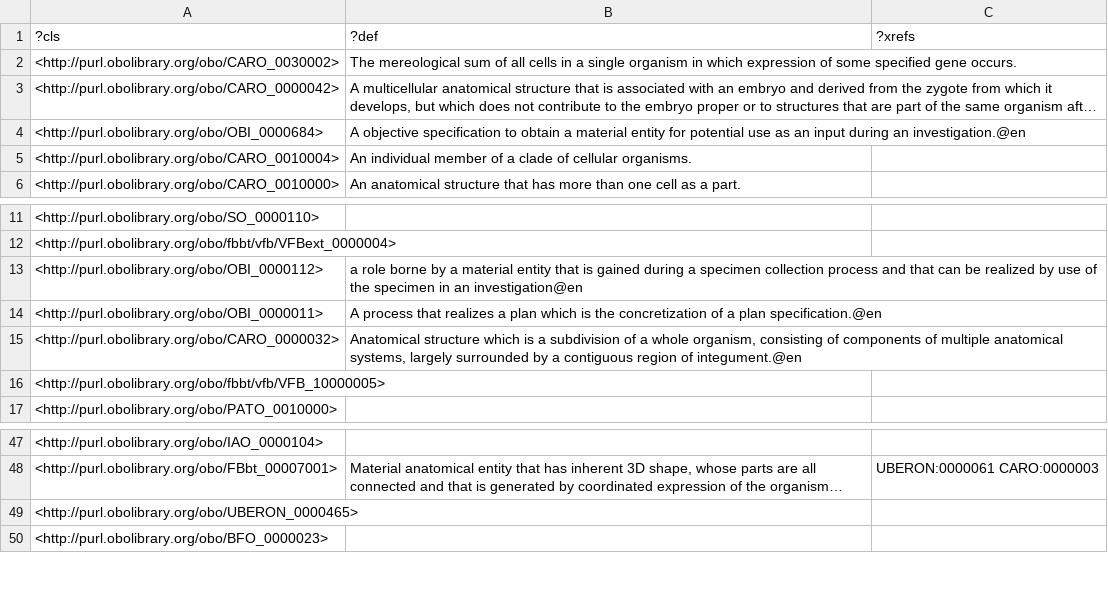
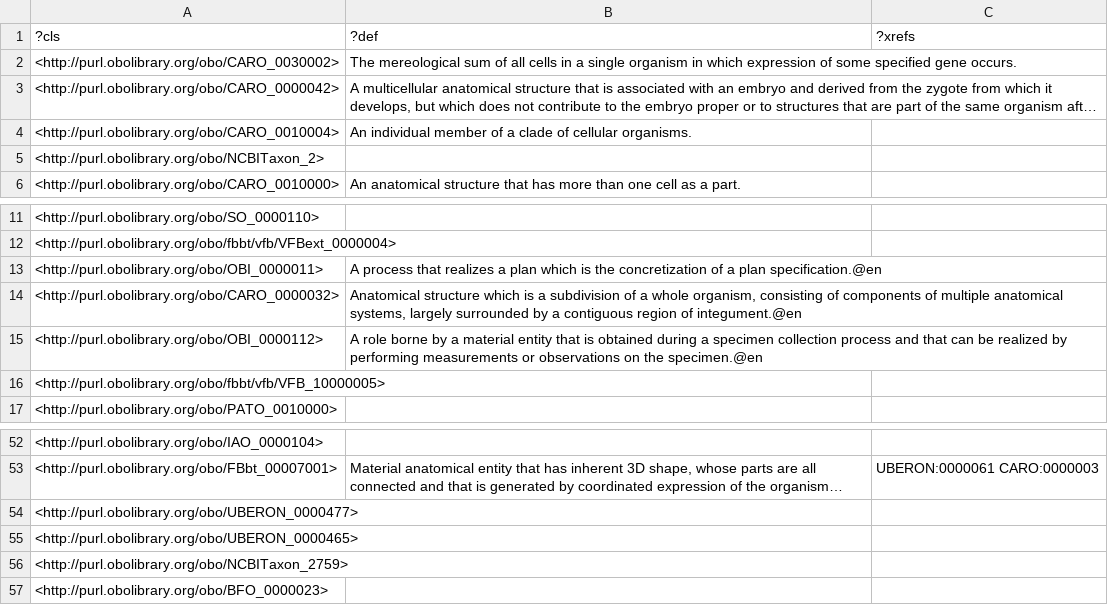
Before and after one commit to VirtualFlyBrain/vfb-extension-ontology, a TSV file: src/ontology/reports/basic-report.tsv, drawn as a sheet; only a part is shown, gaps mark what is left out; long unchanged cells end in …; removed rows and columns are numbered as before the commit, all else as after; the diff covers the shown part only; the diff names each change by its address in the sheet, - before the commit and + after, or states it on an @@ line.

```diff
--- a/src/ontology/reports/basic-report.tsv
+++ b/src/ontology/reports/basic-report.tsv
-row 4: <http://purl.obolibrary.org/obo/OBI_0000684> | A objective specification to obtain a material entity for potential use as an input during an investigation.@en
+row 5: <http://purl.obolibrary.org/obo/NCBITaxon_2>
-row 13: <http://purl.obolibrary.org/obo/OBI_0000112> | a role borne by a material entity that is gained during a specimen collection process and that can be realized by use of the specimen in an investigation@en
+row 15: <http://purl.obolibrary.org/obo/OBI_0000112> | A role borne by a material entity that is obtained during a specimen collection process and that can be realized by performing measurements or observations on the specimen.@en
+row 54: <http://purl.obolibrary.org/obo/UBERON_0000477>
+row 56: <http://purl.obolibrary.org/obo/NCBITaxon_2759>
```
Also changed, not shown: 8 added rows and 2 removed rows elsewhere in this file, src/ontology/reports/edges.tsv, src/ontology/reports/synonyms.tsv, 18 other files.
